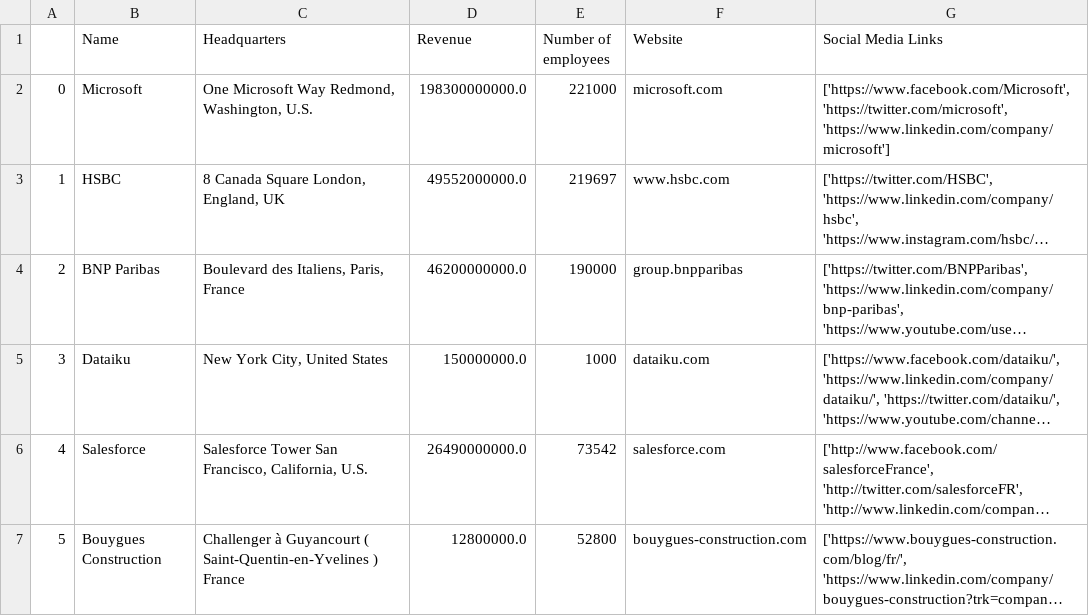
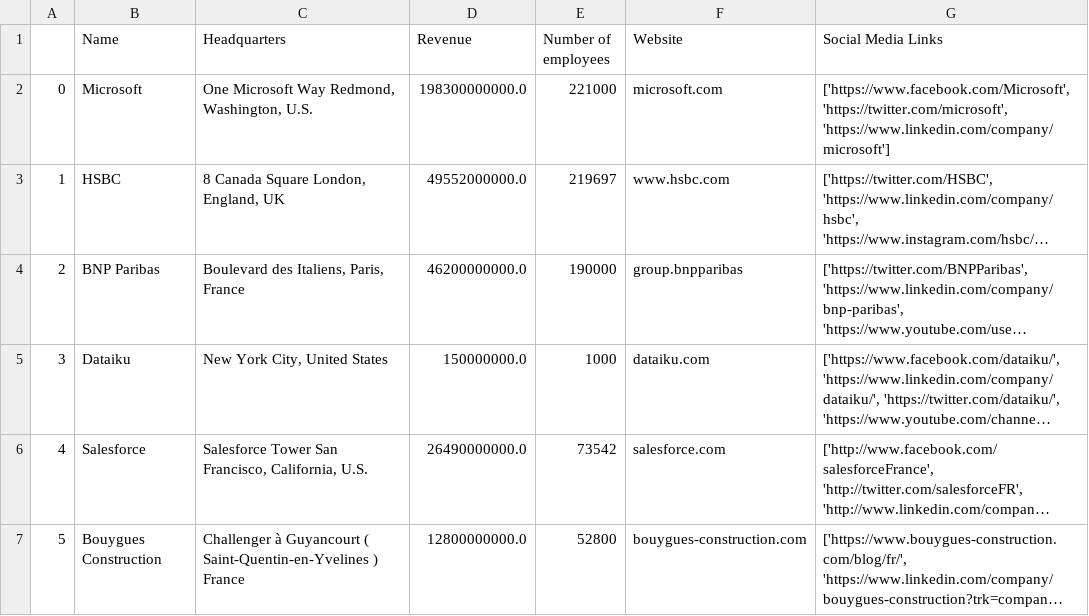
Before and after one commit to ph-gaudin/Delpha-Data-Scraping-Test, a CSV file: Delpha Data Scraping.csv, drawn as a sheet; long unchanged cells end in …; the diff names each change by its address in the sheet, - before the commit and + after, or states it on an @@ line.

```diff
--- a/Delpha Data Scraping.csv
+++ b/Delpha Data Scraping.csv
-D7 (Revenue): 12800000.0
+D7 (Revenue): 12800000000.0
```
Also changed, not shown: 1 other file.
